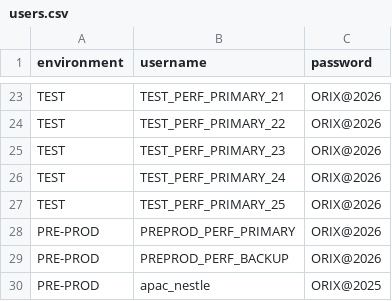
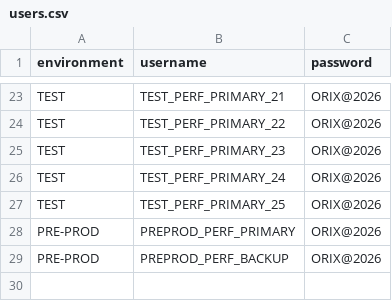
Before and after one commit to sonusingh-hub/appian-locust-performance, a CSV file: data/users.csv, drawn as a sheet; only a part is shown, gaps mark what is left out.

```diff
--- a/data/users.csv
+++ b/data/users.csv
@@ -29,2 +29 @@ PRE-PROD,PREPROD_PERF_PRIMARY,ORIX@2026
 PRE-PROD,PREPROD_PERF_BACKUP,ORIX@2026
-PRE-PROD,apac_nestle,ORIX@2025
```
Also changed, not shown: 30 other files.
